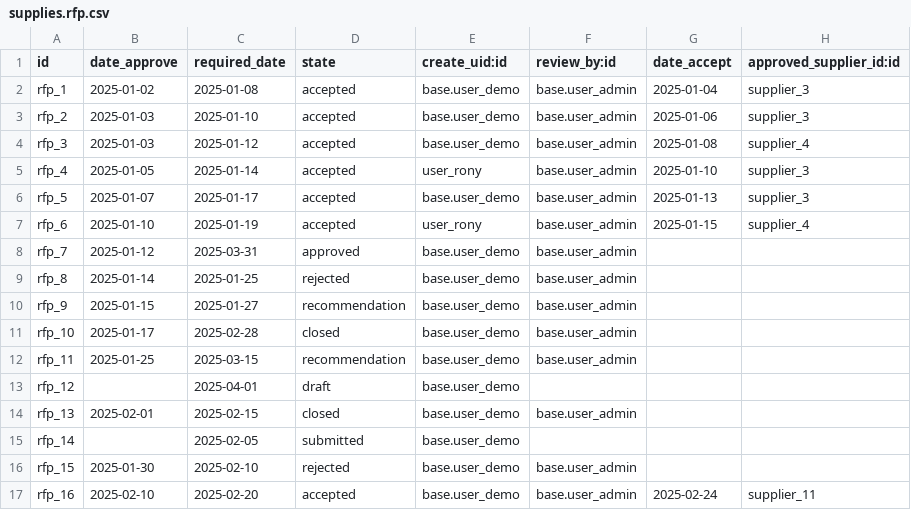
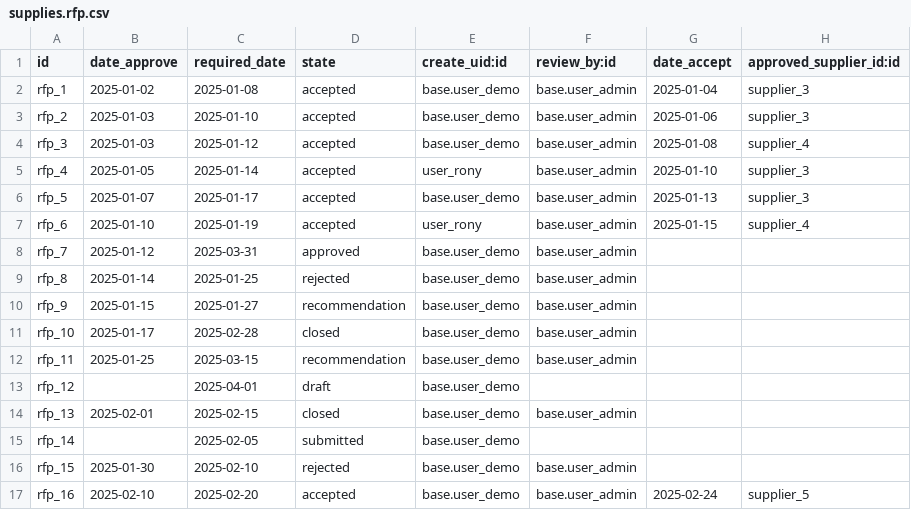
Before and after one commit to rnium/supplies, a CSV file: demo/supplies.rfp.csv, drawn as a sheet.

Commit message:
fix(demo): update supplier ID for rfp_16 in supplies CSV

```diff
--- a/demo/supplies.rfp.csv
+++ b/demo/supplies.rfp.csv
@@ -16,2 +16,2 @@ rfp_14,,2025-02-05,submitted,base.user_demo,,,
 rfp_15,2025-01-30,2025-02-10,rejected,base.user_demo,base.user_admin,,
-rfp_16,2025-02-10,2025-02-20,accepted,base.user_demo,base.user_admin,2025-02-24,supplier_11
+rfp_16,2025-02-10,2025-02-20,accepted,base.user_demo,base.user_admin,2025-02-24,supplier_5
```
